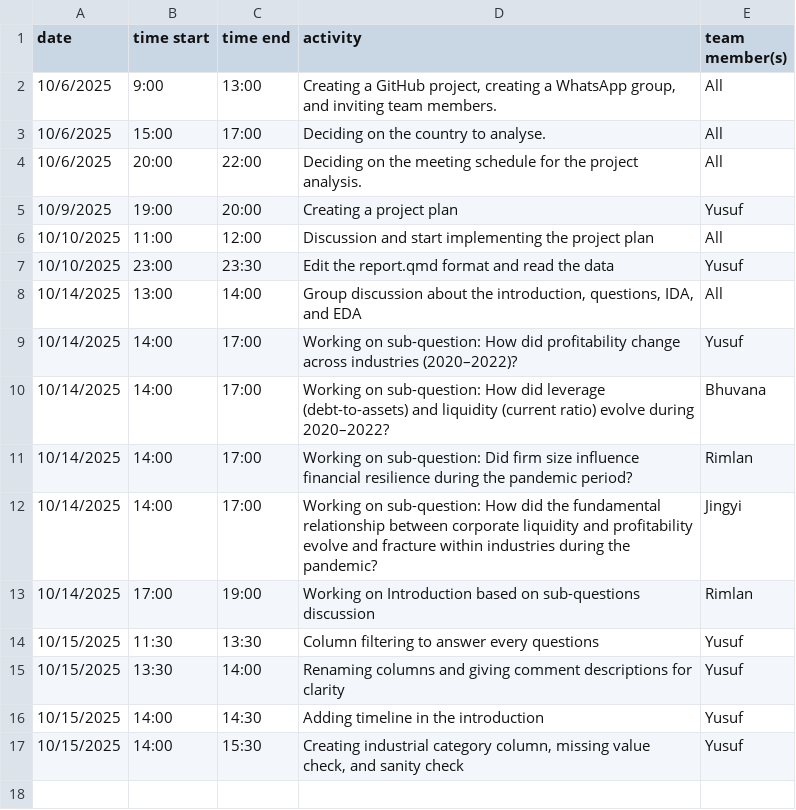
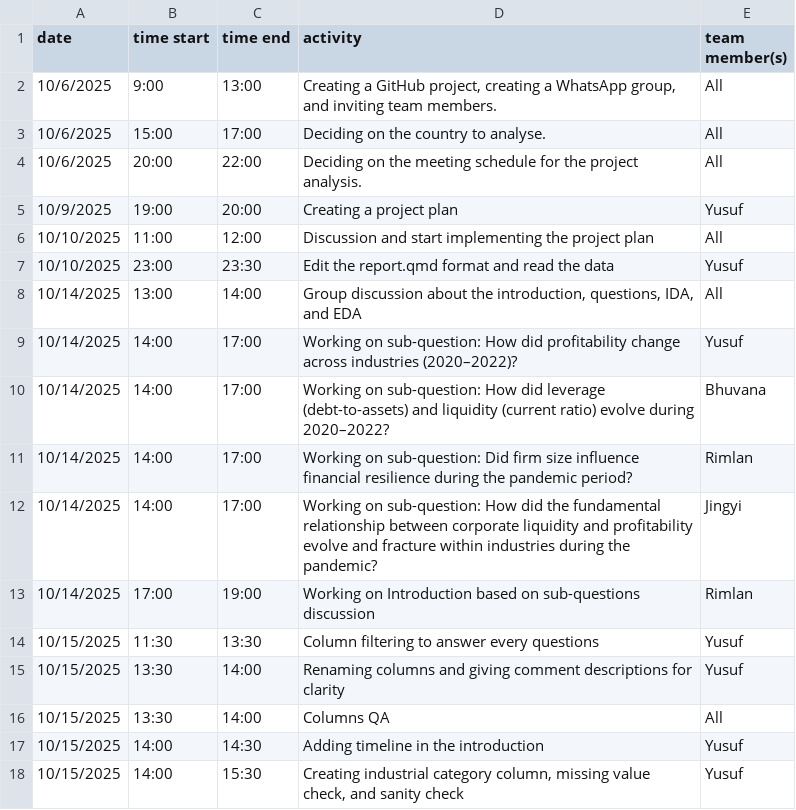
Before and after one commit to yusufkurniar/germany-sweden-financial-health-comparison, a CSV file: project_work_diary.csv, drawn as a sheet.

Commit message:
updating project diary

```diff
--- a/project_work_diary.csv
+++ b/project_work_diary.csv
@@ -15,2 +15,3 @@ date, time start, time end, activity, team member(s)
 10/15/2025,13:30,14:00,Renaming columns and giving comment descriptions for clarity,Yusuf
+10/15/2025,13:30,14:00,Columns QA ,All
 10/15/2025,14:00,14:30,Adding timeline in the introduction,Yusuf
```
